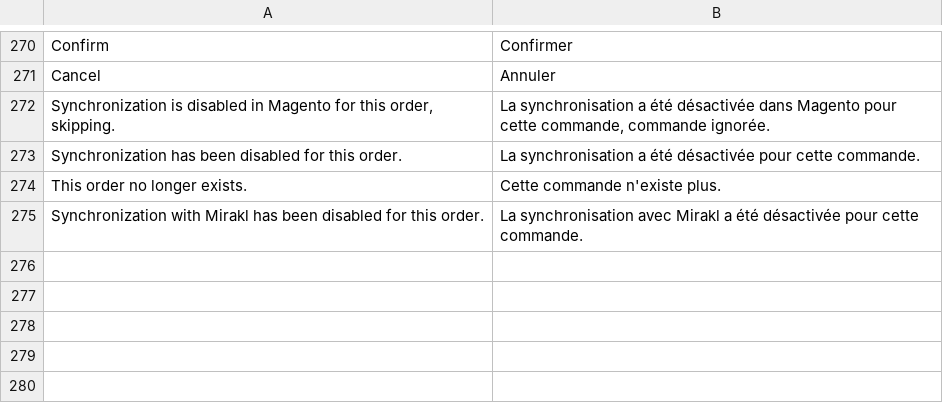
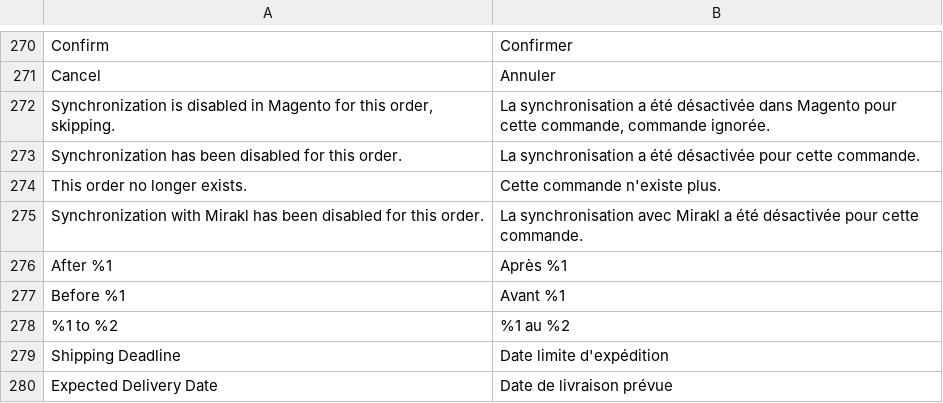
Before and after one commit to mirakl/magento2-seller-connector, a CSV file: Sales/i18n/fr_FR.csv, drawn as a sheet; only a part is shown, gaps mark what is left out.

```diff
--- a/Sales/i18n/fr_FR.csv
+++ b/Sales/i18n/fr_FR.csv
@@ -275 +275,6 @@
 "Synchronization with Mirakl has been disabled for this order.","La synchronisation avec Mirakl a été désactivée pour cette commande."
+"After %1","Après %1"
+"Before %1","Avant %1"
+"%1 to %2","%1 au %2"
+"Shipping Deadline","Date limite d'expédition"
+"Expected Delivery Date","Date de livraison prévue"
```
Also changed, not shown: Api/i18n/fr_FR.csv, 20 other files.
